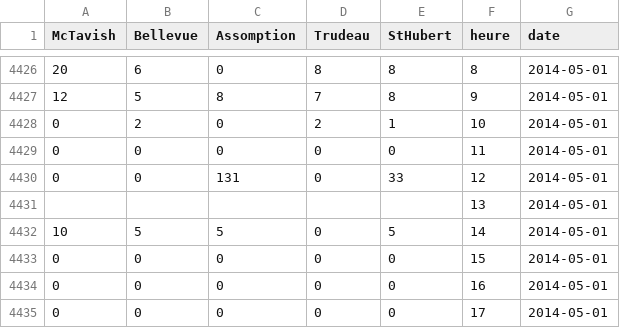
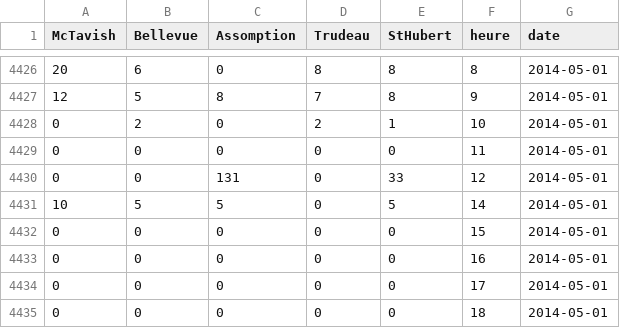
Before and after one commit to SamuelA-L/Prob-et-Stats-IA, a CSV file: data/new datasets/precipitaion_filed_mean_per_hour.csv, drawn as a sheet; only a part is shown, gaps mark what is left out; the shorter side is filled out with more unchanged rows; the diff covers the shown part only; the diff names each change by its address in the sheet, - before the commit and + after, or states it on an @@ line.

```diff
--- a/data/new datasets/precipitaion_filed_mean_per_hour.csv
+++ b/data/new datasets/precipitaion_filed_mean_per_hour.csv
-row 4431:  |  |  |  |  | 13 | 2014-05-01
```
Also changed, not shown: 47 removed rows elsewhere in this file, data/new datasets/precipitation_daily_max/x_train.csv, 2 other files.
